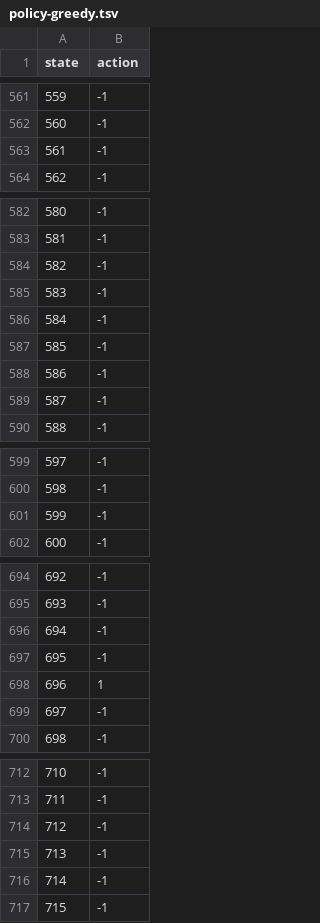
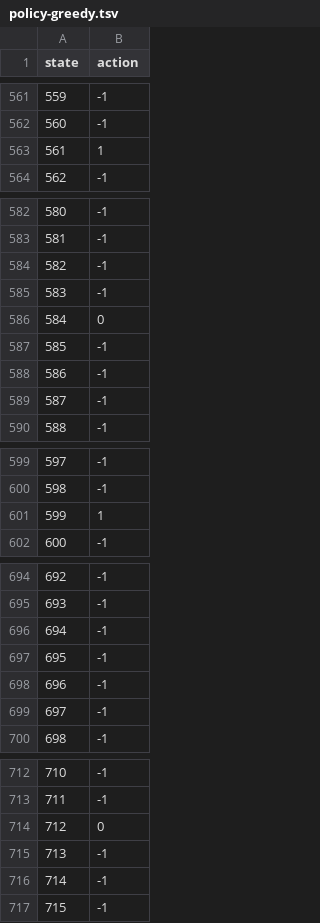
Before and after one commit to auwineza/Mod8-Week8, a TSV file: policy-greedy.tsv, drawn as a sheet; only a part is shown, gaps mark what is left out; the diff covers the shown part only.

```diff
--- a/policy-greedy.tsv
+++ b/policy-greedy.tsv
@@ -562,3 +562,3 @@ state	action
 560	-1
-561	-1
+561	1
 562	-1
@@ -585,3 +585,3 @@ state	action
 583	-1
-584	-1
+584	0
 585	-1
@@ -600,3 +600,3 @@ state	action
 598	-1
-599	-1
+599	1
 600	-1
@@ -697,3 +697,3 @@ state	action
 695	-1
-696	1
+696	-1
 697	-1
@@ -713,3 +713,3 @@ state	action
 711	-1
-712	-1
+712	0
 713	-1
```
Also changed, not shown: 27 edited cells elsewhere in this file, 2 other files.
